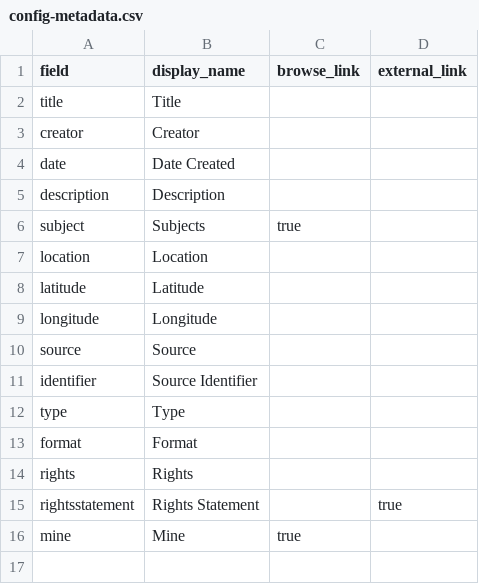
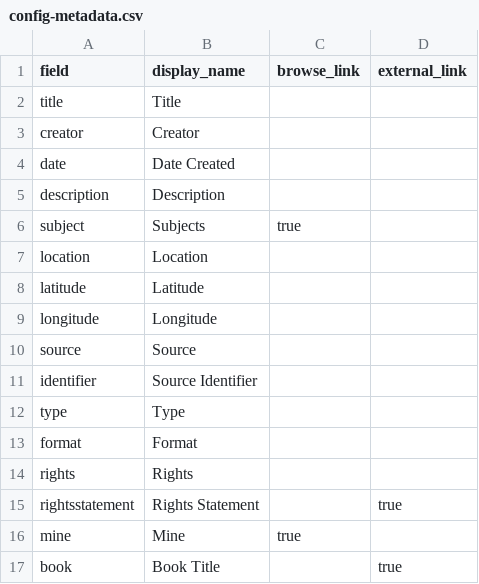
Before and after one commit to omatsuoka/cb-test1, a CSV file: _data/config-metadata.csv, drawn as a sheet.

Commit message:
Update config-metadata.csv

```diff
--- a/_data/config-metadata.csv
+++ b/_data/config-metadata.csv
@@ -16 +16,2 @@ rightsstatement,Rights Statement,,true
 mine,Mine,true,
+book,Book Title,,true
```
